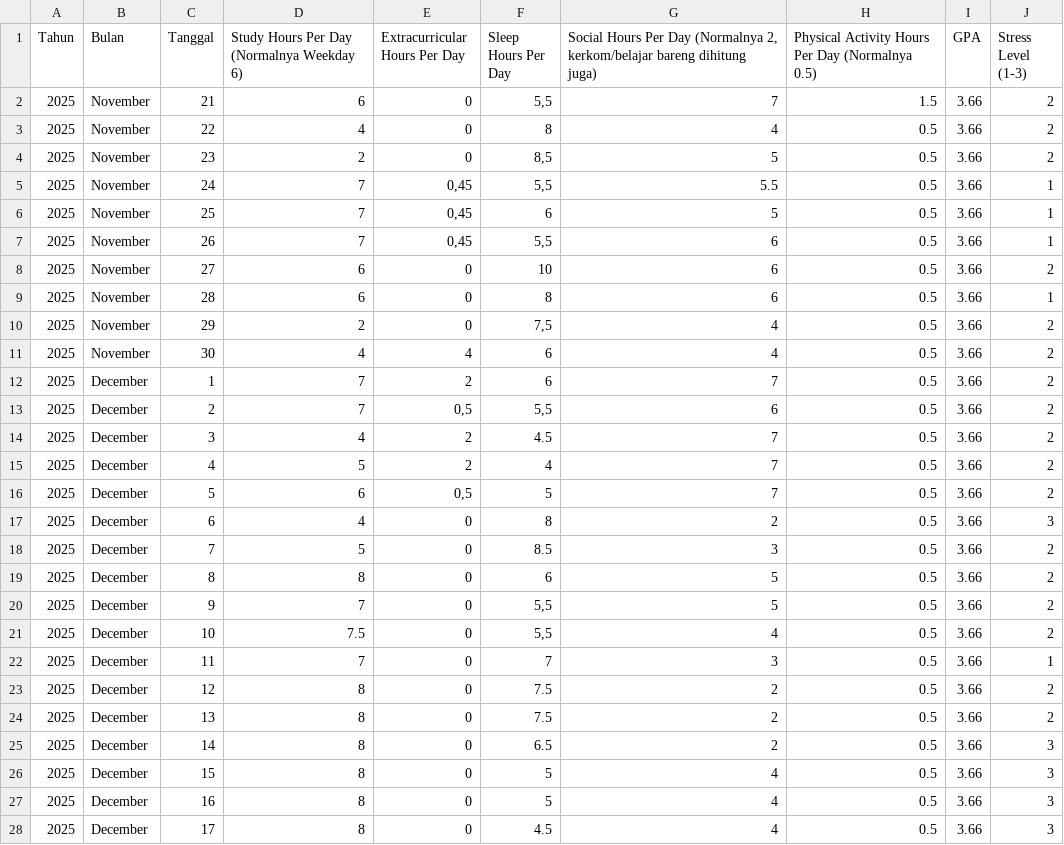
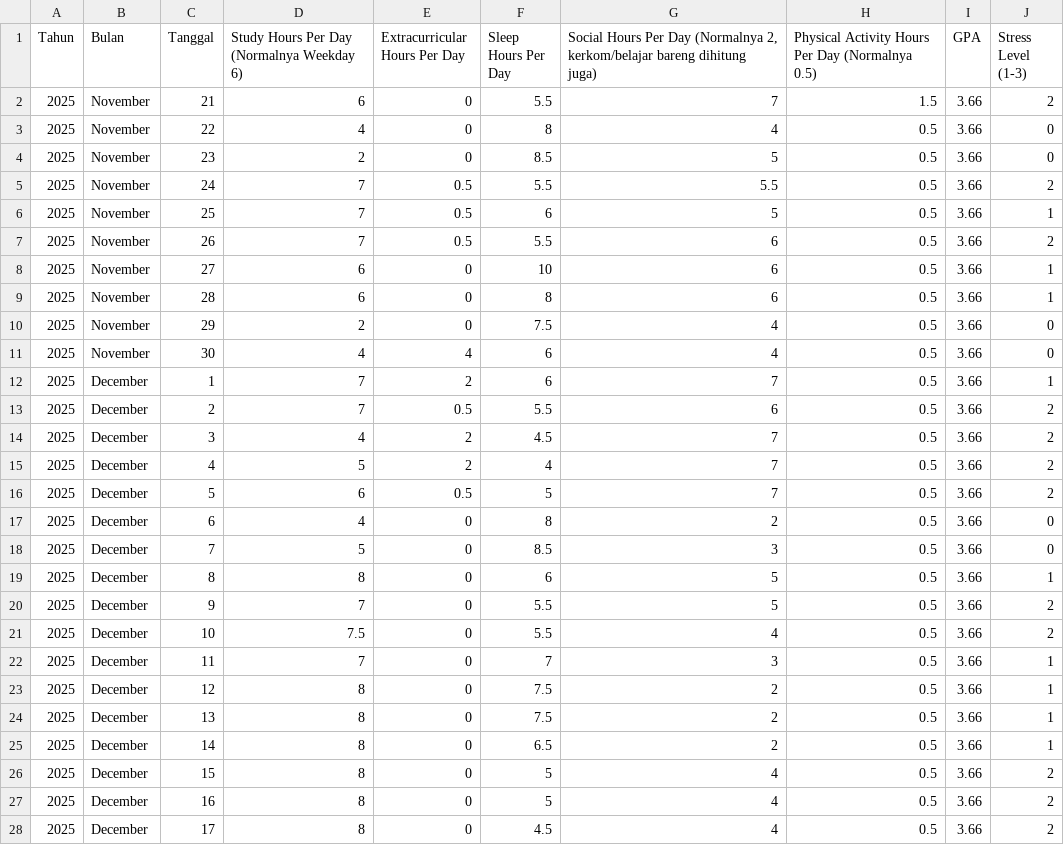
Before and after one commit to akbarekaputra01/nostressia, a CSV file: nostressia-machine-learning/Stress-Forecast/datasets/manual/Our Data - Sye.csv, drawn as a sheet; only a part is shown; the diff covers the shown part only.

```diff
--- a/nostressia-machine-learning/Stress-Forecast/datasets/manual/Our Data - Sye.csv
+++ b/nostressia-machine-learning/Stress-Forecast/datasets/manual/Our Data - Sye.csv
@@ -1,28 +1,28 @@
 Tahun,Bulan,Tanggal,Study Hours Per Day (Normalnya Weekday 6),Extracurricular Hours Per Day,Sleep Hours Per Day,"Social Hours Per Day (Normalnya 2, kerkom/belajar bareng dihitung juga)",Physical Activity Hours Per Day (Normalnya 0.5),GPA,Stress Level (1-3)
-2025,November,21,6,0,"5,5",7,1.5,3.66,2
-2025,November,22,4,0,8,4,0.5,3.66,2
-2025,November,23,2,0,"8,5",5,0.5,3.66,2
-2025,November,24,7,"0,45","5,5",5.5,0.5,3.66,1
-2025,November,25,7,"0,45",6,5,0.5,3.66,1
-2025,November,26,7,"0,45","5,5",6,0.5,3.66,1
-2025,November,27,6,0,10,6,0.5,3.66,2
+2025,November,21,6,0,5.5,7,1.5,3.66,2
+2025,November,22,4,0,8,4,0.5,3.66,0
+2025,November,23,2,0,8.5,5,0.5,3.66,0
+2025,November,24,7,0.5,5.5,5.5,0.5,3.66,2
+2025,November,25,7,0.5,6,5,0.5,3.66,1
+2025,November,26,7,0.5,5.5,6,0.5,3.66,2
+2025,November,27,6,0,10,6,0.5,3.66,1
 2025,November,28,6,0,8,6,0.5,3.66,1
-2025,November,29,2,0,"7,5",4,0.5,3.66,2
-2025,November,30,4,4,6,4,0.5,3.66,2
-2025,December,1,7,2,6,7,0.5,3.66,2
-2025,December,2,7,"0,5","5,5",6,0.5,3.66,2
+2025,November,29,2,0,7.5,4,0.5,3.66,0
+2025,November,30,4,4,6,4,0.5,3.66,0
+2025,December,1,7,2,6,7,0.5,3.66,1
+2025,December,2,7,0.5,5.5,6,0.5,3.66,2
 2025,December,3,4,2,4.5,7,0.5,3.66,2
 2025,December,4,5,2,4,7,0.5,3.66,2
-2025,December,5,6,"0,5",5,7,0.5,3.66,2
-2025,December,6,4,0,8,2,0.5,3.66,3
-2025,December,7,5,0,8.5,3,0.5,3.66,2
-2025,December,8,8,0,6,5,0.5,3.66,2
-2025,December,9,7,0,"5,5",5,0.5,3.66,2
-2025,December,10,7.5,0,"5,5",4,0.5,3.66,2
+2025,December,5,6,0.5,5,7,0.5,3.66,2
+2025,December,6,4,0,8,2,0.5,3.66,0
+2025,December,7,5,0,8.5,3,0.5,3.66,0
+2025,December,8,8,0,6,5,0.5,3.66,1
+2025,December,9,7,0,5.5,5,0.5,3.66,2
+2025,December,10,7.5,0,5.5,4,0.5,3.66,2
 2025,December,11,7,0,7,3,0.5,3.66,1
-2025,December,12,8,0,7.5,2,0.5,3.66,2
-2025,December,13,8,0,7.5,2,0.5,3.66,2
-2025,December,14,8,0,6.5,2,0.5,3.66,3
-2025,December,15,8,0,5,4,0.5,3.66,3
-2025,December,16,8,0,5,4,0.5,3.66,3
-2025,December,17,8,0,4.5,4,0.5,3.66,3
+2025,December,12,8,0,7.5,2,0.5,3.66,1
+2025,December,13,8,0,7.5,2,0.5,3.66,1
+2025,December,14,8,0,6.5,2,0.5,3.66,1
+2025,December,15,8,0,5,4,0.5,3.66,2
+2025,December,16,8,0,5,4,0.5,3.66,2
+2025,December,17,8,0,4.5,4,0.5,3.66,2
```
Also changed, not shown: 140 edited cells elsewhere in this file, nostressia-machine-learning/Stress-Forecast/datasets/manual/Our Data - Adel.csv, nostressia-machine-learning/Stress-Forecast/datasets/manual/Our Data - Akbar.csv, 22 other files.
